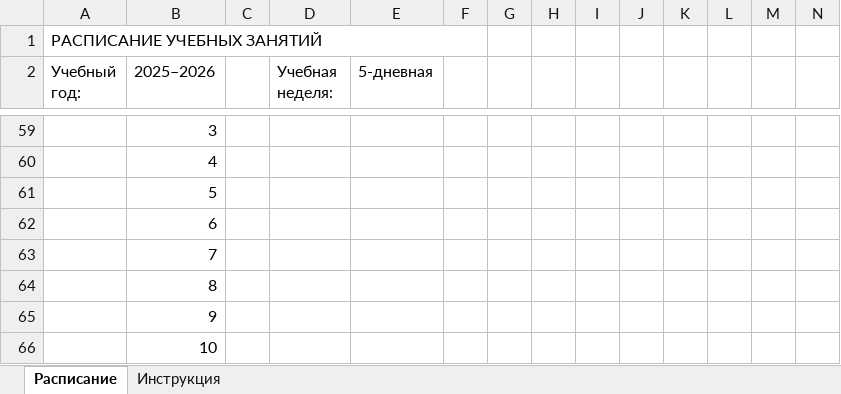
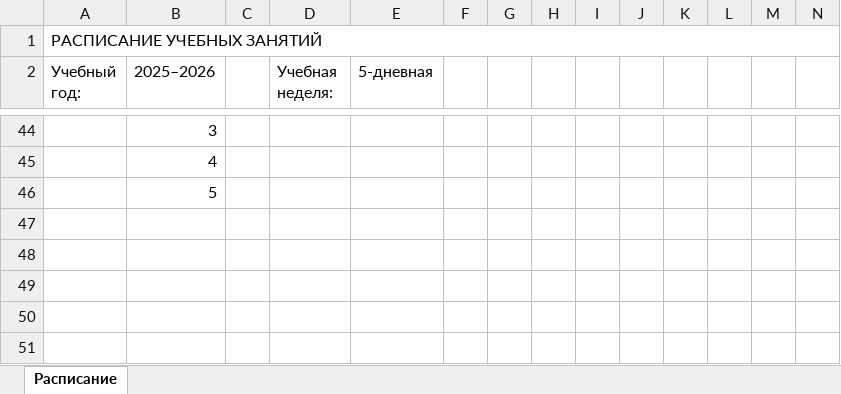
Before and after one commit to DianaKapri/IU-Startup, an Excel workbook: projects/frontend/assets/shablon-raspisaniya.xlsx, sheet Расписание, drawn as a sheet; only a part is shown, gaps mark what is left out; values as stored, in another font and other column widths than the file's, no cell formats; removed rows and columns are numbered as before the commit, all else as after; rows hold the shown columns only; the diff covers the shown part only; the diff names each change by its address in the sheet, - before the commit and + after, or states it on an @@ line.

```diff
--- a/projects/frontend/assets/shablon-raspisaniya.xlsx (sheet Расписание)
+++ b/projects/frontend/assets/shablon-raspisaniya.xlsx (sheet Расписание)
-sheet tab: Инструкция
-A1:F1 merged
+A1:AT1 merged
@@ row 62 moved to row 26: 6 @@
@@ row 63 moved to row 27: 7 @@
-row 64:  | 8
-row 65:  | 9
-row 66:  | 10
```
Also changed, not shown: 2 added rows, 19 removed rows, 15 edited cells and merged cells elsewhere in this sheet, cell formats, 1 other file.
